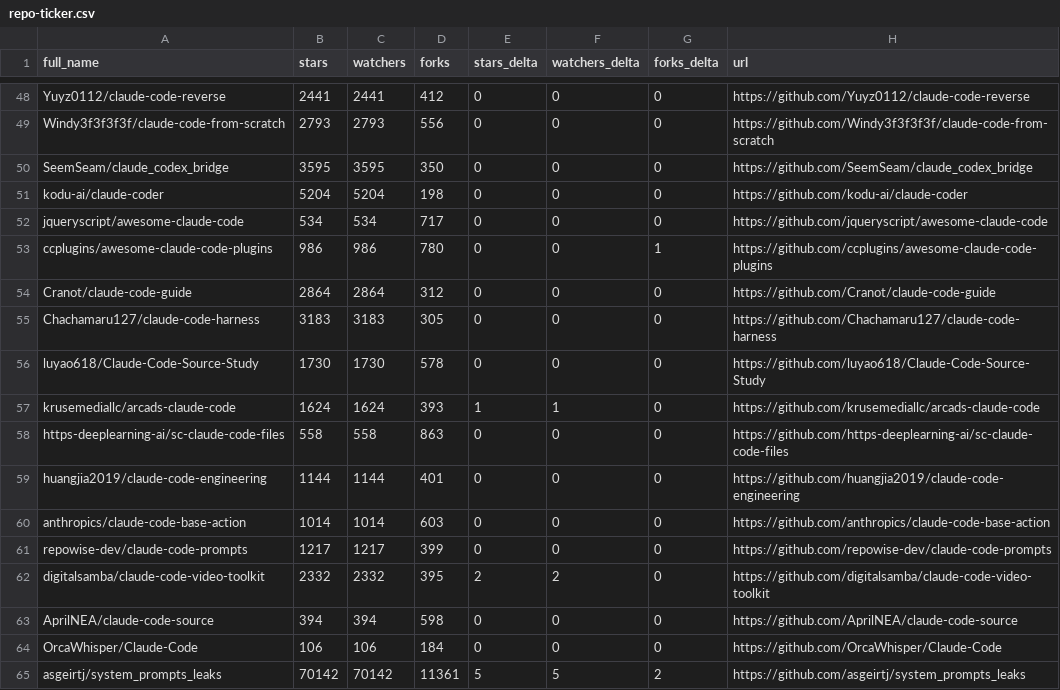
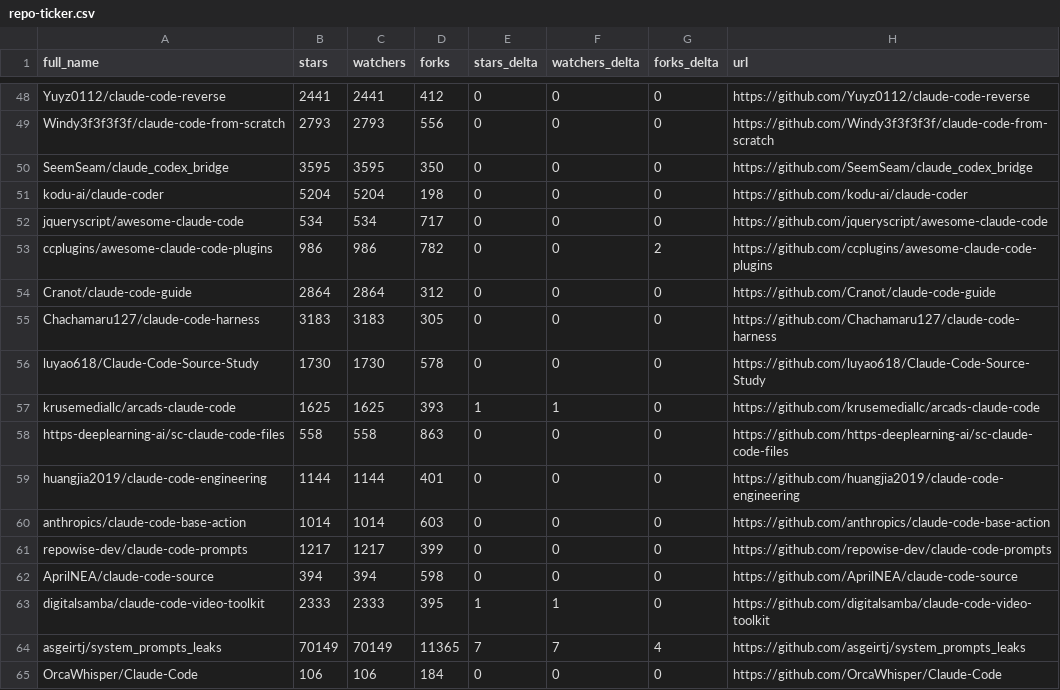
Before and after one commit to luzobyi-cyber/awesome-claude-code, a CSV file: data/repo-ticker.csv, drawn as a sheet; only a part is shown, gaps mark what is left out; the diff covers the shown part only.

```diff
--- a/data/repo-ticker.csv
+++ b/data/repo-ticker.csv
@@ -52,3 +52,3 @@ kodu-ai/claude-coder,5204,5204,198,0,0,0,https://github.com/kodu-ai/claude-coder
 jqueryscript/awesome-claude-code,534,534,717,0,0,0,https://github.com/jqueryscript/awesome-claude-code
-ccplugins/awesome-claude-code-plugins,986,986,780,0,0,1,https://github.com/ccplugins/awesome-claude-code-plugins
+ccplugins/awesome-claude-code-plugins,986,986,782,0,0,2,https://github.com/ccplugins/awesome-claude-code-plugins
 Cranot/claude-code-guide,2864,2864,312,0,0,0,https://github.com/Cranot/claude-code-guide
@@ -56,3 +56,3 @@ Chachamaru127/claude-code-harness,3183,3183,305,0,0,0,https://github.com/Chacham
 luyao618/Claude-Code-Source-Study,1730,1730,578,0,0,0,https://github.com/luyao618/Claude-Code-Source-Study
-krusemediallc/arcads-claude-code,1624,1624,393,1,1,0,https://github.com/krusemediallc/arcads-claude-code
+krusemediallc/arcads-claude-code,1625,1625,393,1,1,0,https://github.com/krusemediallc/arcads-claude-code
 https-deeplearning-ai/sc-claude-code-files,558,558,863,0,0,0,https://github.com/https-deeplearning-ai/sc-claude-code-files
@@ -61,5 +61,5 @@ anthropics/claude-code-base-action,1014,1014,603,0,0,0,https://github.com/anthro
 repowise-dev/claude-code-prompts,1217,1217,399,0,0,0,https://github.com/repowise-dev/claude-code-prompts
-digitalsamba/claude-code-video-toolkit,2332,2332,395,2,2,0,https://github.com/digitalsamba/claude-code-video-toolkit
 AprilNEA/claude-code-source,394,394,598,0,0,0,https://github.com/AprilNEA/claude-code-source
+digitalsamba/claude-code-video-toolkit,2333,2333,395,1,1,0,https://github.com/digitalsamba/claude-code-video-toolkit
+asgeirtj/system_prompts_leaks,70149,70149,11365,7,7,4,https://github.com/asgeirtj/system_prompts_leaks
 OrcaWhisper/Claude-Code,106,106,184,0,0,0,https://github.com/OrcaWhisper/Claude-Code
-asgeirtj/system_prompts_leaks,70142,70142,11361,5,5,2,https://github.com/asgeirtj/system_prompts_leaks
```
Also changed, not shown: 1 added row, 1 removed row, 2 moved rows and 92 edited cells elsewhere in this file, 2 other files.
